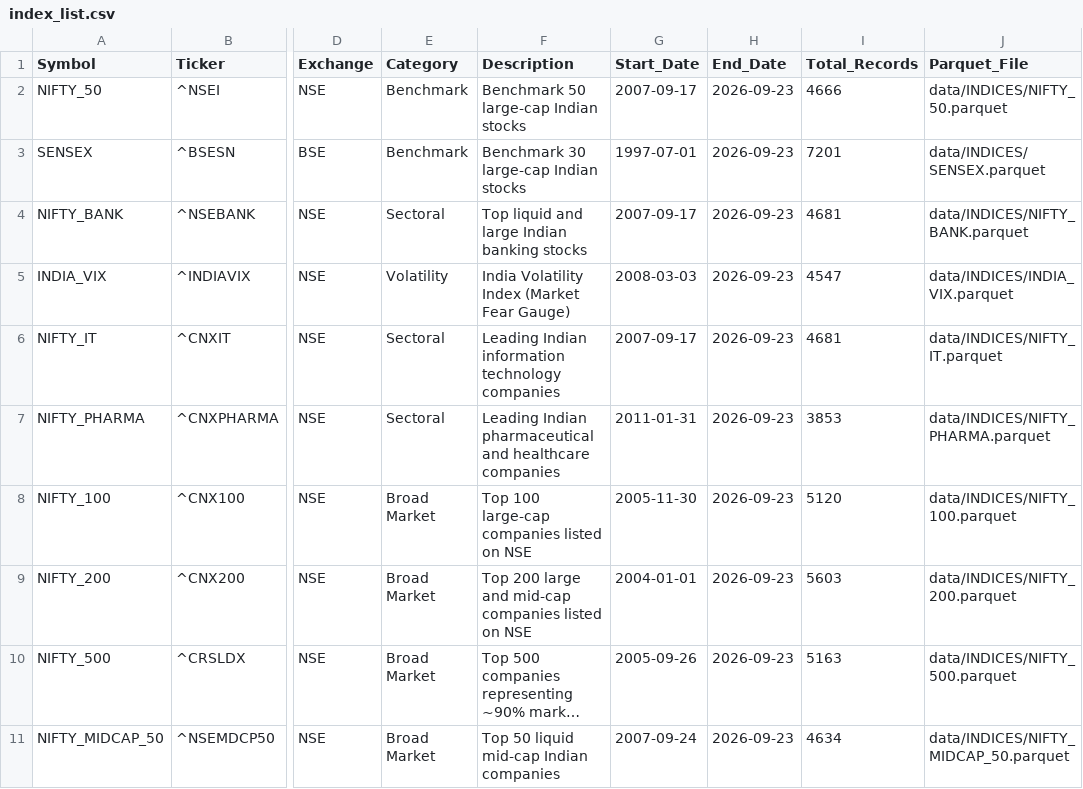
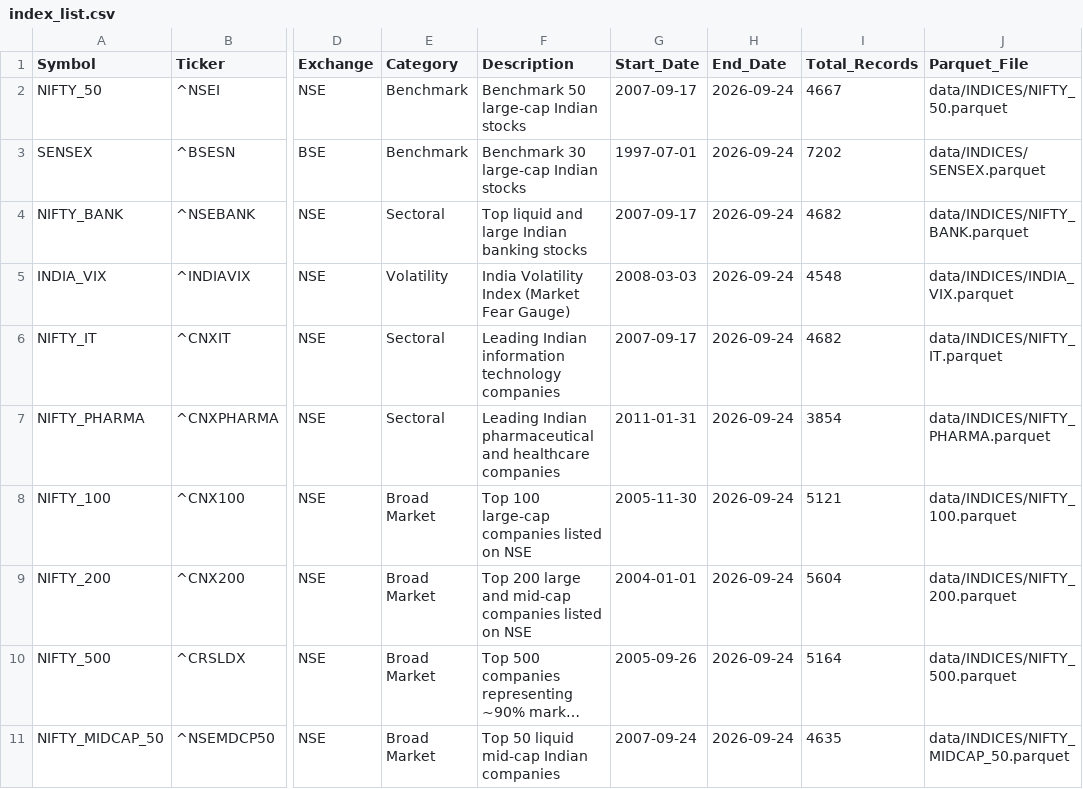
Before and after one commit to aswinv90/indian-historical-stock-gold-silver-price, a CSV file: data/INDICES/index_list.csv, drawn as a sheet; only a part is shown, gaps mark what is left out; long unchanged cells end in …; the diff names each change by its address in the sheet, - before the commit and + after, or states it on an @@ line.

```diff
--- a/data/INDICES/index_list.csv
+++ b/data/INDICES/index_list.csv
-H2:H11 (End_Date): 2026-09-23
+H2:H11 (End_Date): 2026-09-24
-I2 (Total_Records): 4666
+I2 (Total_Records): 4667
-I3 (Total_Records): 7201
+I3 (Total_Records): 7202
-I4 (Total_Records): 4681
+I4 (Total_Records): 4682
-I5 (Total_Records): 4547
+I5 (Total_Records): 4548
-I6 (Total_Records): 4681
+I6 (Total_Records): 4682
-I7 (Total_Records): 3853
+I7 (Total_Records): 3854
-I8 (Total_Records): 5120
+I8 (Total_Records): 5121
-I9 (Total_Records): 5603
+I9 (Total_Records): 5604
-I10 (Total_Records): 5163
+I10 (Total_Records): 5164
-I11 (Total_Records): 4634
+I11 (Total_Records): 4635
```
Also changed, not shown: 10 other files.
